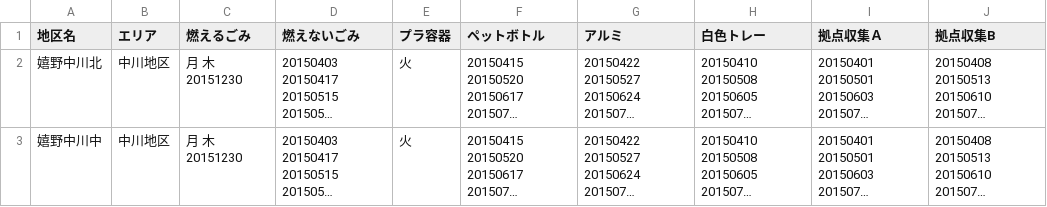
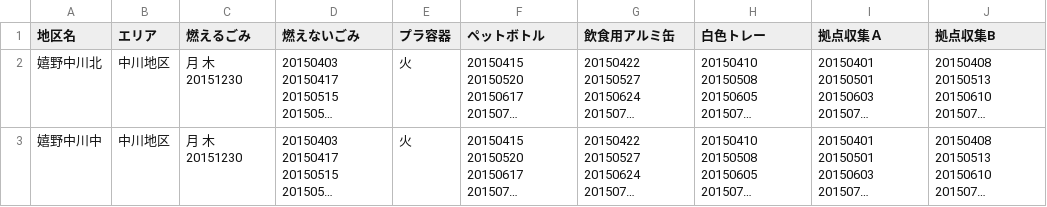
Before and after one commit to seisou01/5374, a CSV file: data/area_days.csv, drawn as a sheet; only a part is shown; long unchanged cells end in …; the diff names each change by its address in the sheet, - before the commit and + after, or states it on an @@ line.

Commit message:
Update area_days.csv

```diff
--- a/data/area_days.csv
+++ b/data/area_days.csv
-G1: アルミ
+G1: 飲食用アルミ缶
```
